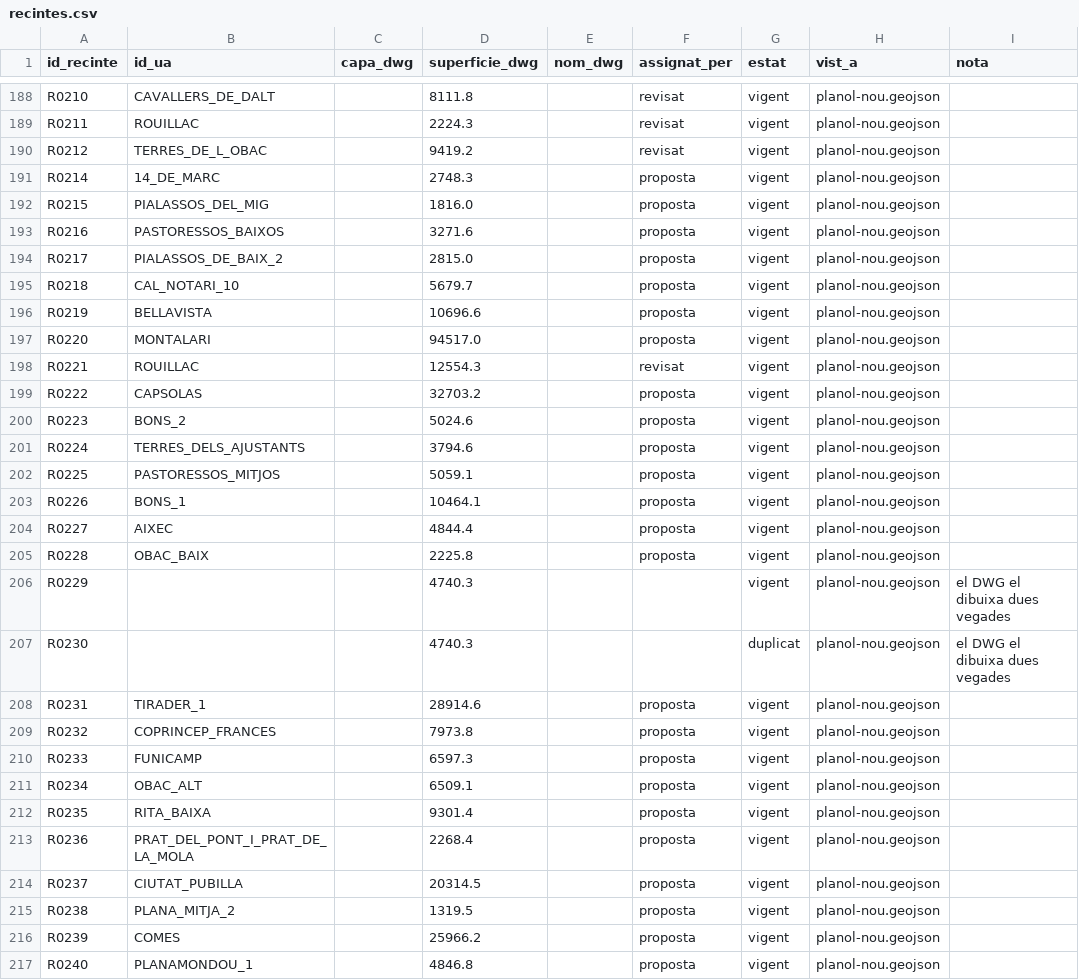
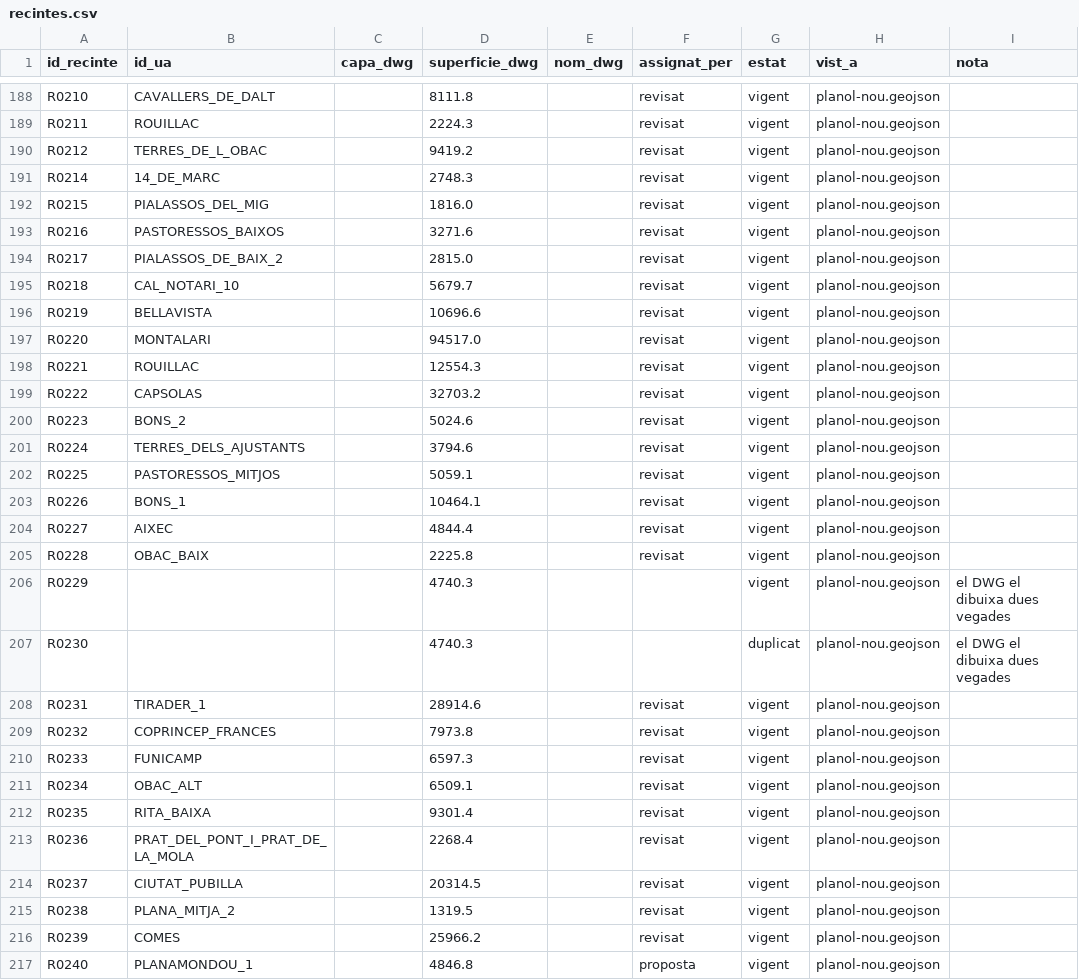
Before and after one commit to trumfa/poupencamp, a CSV file: data/recintes.csv, drawn as a sheet; only a part is shown, gaps mark what is left out; the diff covers the shown part only; the diff names each change by its address in the sheet, - before the commit and + after, or states it on an @@ line.

Commit message:
Recintes: 98 canvis fets a recintes.html

```diff
--- a/data/recintes.csv
+++ b/data/recintes.csv
-F191:F197 (assignat_per): proposta
+F191:F197 (assignat_per): revisat
-F199:F205 (assignat_per): proposta
+F199:F205 (assignat_per): revisat
-F208:F216 (assignat_per): proposta
+F208:F216 (assignat_per): revisat
```
Also changed, not shown: 107 edited cells elsewhere in this file.
